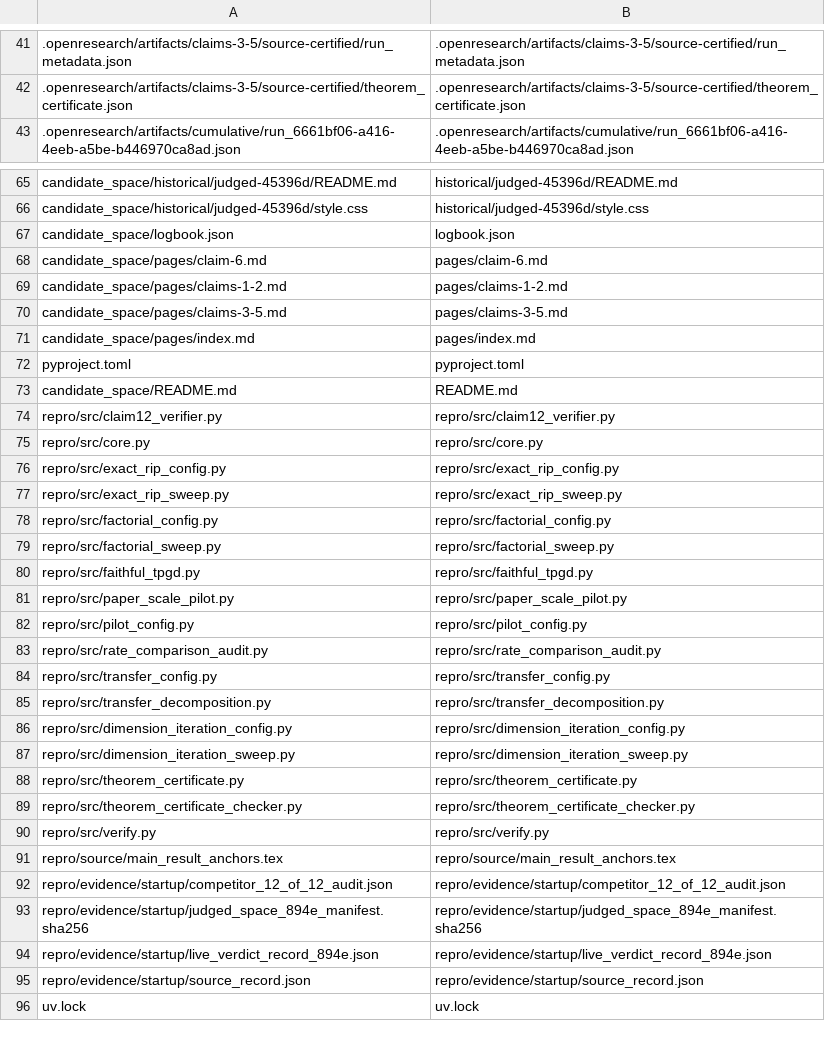
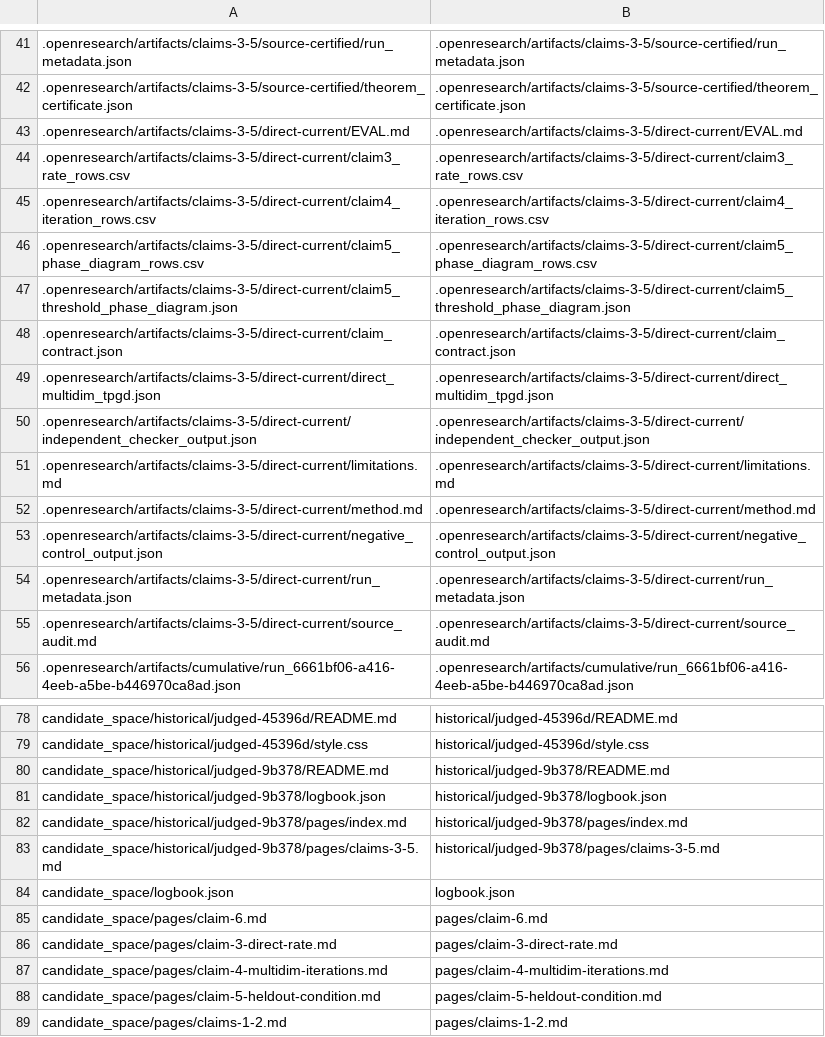
Before and after one commit to MachineLearning-Nerd/icml26-repro-TnquAvyTtL-near-optimal-and-efficient-first-order-algorithm-for-multi-task-learning-wit, a TSV file: release/upload_allowlist.tsv, drawn as a sheet; only a part is shown, gaps mark what is left out; the shorter side is filled out with more unchanged rows; the diff covers the shown part only; the diff names each change by its address in the sheet, - before the commit and + after, or states it on an @@ line.

Commit message:
Add direct multidimensional TPGD release evidence

```diff
--- a/release/upload_allowlist.tsv
+++ b/release/upload_allowlist.tsv
+row 43: .openresearch/artifacts/claims-3-5/direct-current/EVAL.md | .openresearch/artifacts/claims-3-5/direct-current/EVAL.md
+row 44: .openresearch/artifacts/claims-3-5/direct-current/claim3_rate_rows.csv | .openresearch/artifacts/claims-3-5/direct-current/claim3_rate_rows.csv
+row 45: .openresearch/artifacts/claims-3-5/direct-current/claim4_iteration_rows.csv | .openresearch/artifacts/claims-3-5/direct-current/claim4_iteration_rows.csv
+row 46: .openresearch/artifacts/claims-3-5/direct-current/claim5_phase_diagram_rows.csv | .openresearch/artifacts/claims-3-5/direct-current/claim5_phase_diagram_rows.csv
+row 47: .openresearch/artifacts/claims-3-5/direct-current/claim5_threshold_phase_diagram.json | .openresearch/artifacts/claims-3-5/direct-current/claim5_threshold_phase_diagram.json
+row 48: .openresearch/artifacts/claims-3-5/direct-current/claim_contract.json | .openresearch/artifacts/claims-3-5/direct-current/claim_contract.json
+row 49: .openresearch/artifacts/claims-3-5/direct-current/direct_multidim_tpgd.json | .openresearch/artifacts/claims-3-5/direct-current/direct_multidim_tpgd.json
+row 50: .openresearch/artifacts/claims-3-5/direct-current/independent_checker_output.json | .openresearch/artifacts/claims-3-5/direct-current/independent_checker_output.json
+row 51: .openresearch/artifacts/claims-3-5/direct-current/limitations.md | .openresearch/artifacts/claims-3-5/direct-current/limitations.md
+row 52: .openresearch/artifacts/claims-3-5/direct-current/method.md | .openresearch/artifacts/claims-3-5/direct-current/method.md
+row 53: .openresearch/artifacts/claims-3-5/direct-current/negative_control_output.json | .openresearch/artifacts/claims-3-5/direct-current/negative_control_output.json
+row 54: .openresearch/artifacts/claims-3-5/direct-current/run_metadata.json | .openresearch/artifacts/claims-3-5/direct-current/run_metadata.json
+row 55: .openresearch/artifacts/claims-3-5/direct-current/source_audit.md | .openresearch/artifacts/claims-3-5/direct-current/source_audit.md
+row 80: candidate_space/historical/judged-9b378/README.md | historical/judged-9b378/README.md
+row 81: candidate_space/historical/judged-9b378/logbook.json | historical/judged-9b378/logbook.json
+row 82: candidate_space/historical/judged-9b378/pages/index.md | historical/judged-9b378/pages/index.md
+row 83: candidate_space/historical/judged-9b378/pages/claims-3-5.md | historical/judged-9b378/pages/claims-3-5.md
+row 86: candidate_space/pages/claim-3-direct-rate.md | pages/claim-3-direct-rate.md
+row 87: candidate_space/pages/claim-4-multidim-iterations.md | pages/claim-4-multidim-iterations.md
+row 88: candidate_space/pages/claim-5-heldout-condition.md | pages/claim-5-heldout-condition.md
```
Also changed, not shown: 6 added rows elsewhere in this file, 38 other files.
